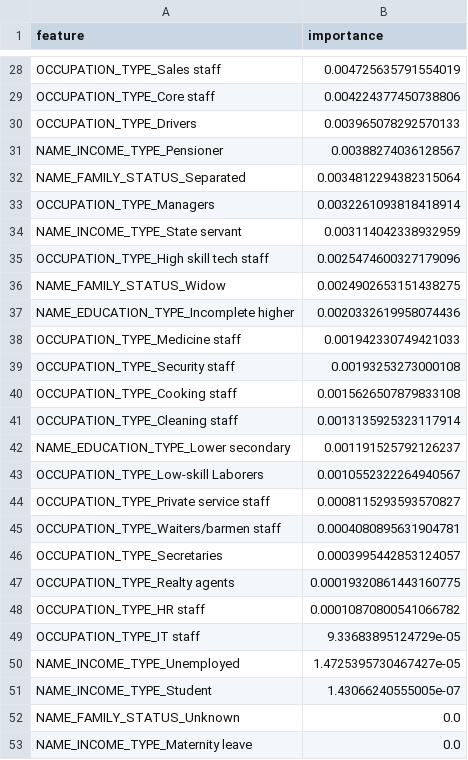
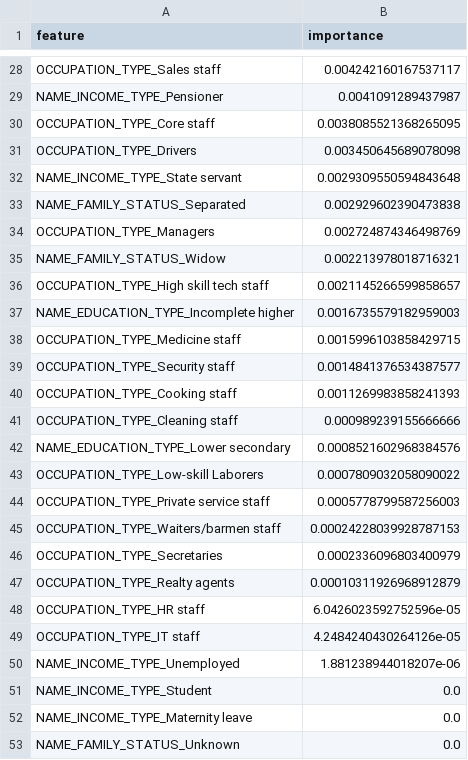
Before and after one commit to dabrai-sim/microfinance-credit-scoring, a CSV file: feature_importance.csv, drawn as a sheet; only a part is shown, gaps mark what is left out; removed rows and columns are numbered as before the commit, all else as after; the diff covers the shown part only; the diff names each change by its address in the sheet, - before the commit and + after, or states it on an @@ line.

```diff
--- a/feature_importance.csv
+++ b/feature_importance.csv
-B28 (importance): 0.004725635791554019
+B28 (importance): 0.004242160167537117
+row 29: NAME_INCOME_TYPE_Pensioner | 0.0041091289437987
-B30 (importance): 0.004224377450738806
+B30 (importance): 0.0038085521368265095
-B31 (importance): 0.003965078292570133
+B31 (importance): 0.003450645689078098
-row 31: NAME_INCOME_TYPE_Pensioner | 0.00388274036128567
+row 32: NAME_INCOME_TYPE_State servant | 0.0029309550594843648
-B33 (importance): 0.0034812294382315064
+B33 (importance): 0.002929602390473838
-B34 (importance): 0.0032261093818418914
+B34 (importance): 0.002724874346498769
-row 34: NAME_INCOME_TYPE_State servant | 0.003114042338932959
-row 35: OCCUPATION_TYPE_High skill tech staff | 0.0025474600327179096
-B35 (importance): 0.0024902653151438275
+B35 (importance): 0.002213978018716321
+row 36: OCCUPATION_TYPE_High skill tech staff | 0.0021145266599858657
-B37 (importance): 0.0020332619958074436
+B37 (importance): 0.0016735579182959003
-B38 (importance): 0.001942330749421033
+B38 (importance): 0.0015996103858429715
-B39 (importance): 0.00193253273000108
+B39 (importance): 0.0014841376534387577
-B40 (importance): 0.0015626507879833108
+B40 (importance): 0.0011269983858241393
-B41 (importance): 0.0013135925323117914
+B41 (importance): 0.000989239155666666
-B42 (importance): 0.001191525792126237
+B42 (importance): 0.0008521602968384576
-B43 (importance): 0.0010552322264940567
+B43 (importance): 0.0007809032058090022
-B44 (importance): 0.0008115293593570827
+B44 (importance): 0.0005778799587256003
-B45 (importance): 0.0004080895631904781
+B45 (importance): 0.00024228039928787153
-B46 (importance): 0.0003995442853124057
+B46 (importance): 0.0002336096803400979
-B47 (importance): 0.00019320861443160775
+B47 (importance): 0.00010311926968912879
-B48 (importance): 0.00010870800541066782
+B48 (importance): 6.0426023592752596e-05
-B49 (importance): 9.33683895124729e-05
+B49 (importance): 4.2484240430264126e-05
-B50 (importance): 1.4725395730467427e-05
+B50 (importance): 1.881238944018207e-06
-B51 (importance): 1.43066240555005e-07
+B51 (importance): 0.0
@@ row 53 moved to row 52: NAME_INCOME_TYPE_Maternity leave @@
```
Also changed, not shown: 6 added rows, 6 removed rows and 20 edited cells elsewhere in this file, 20 other files.
